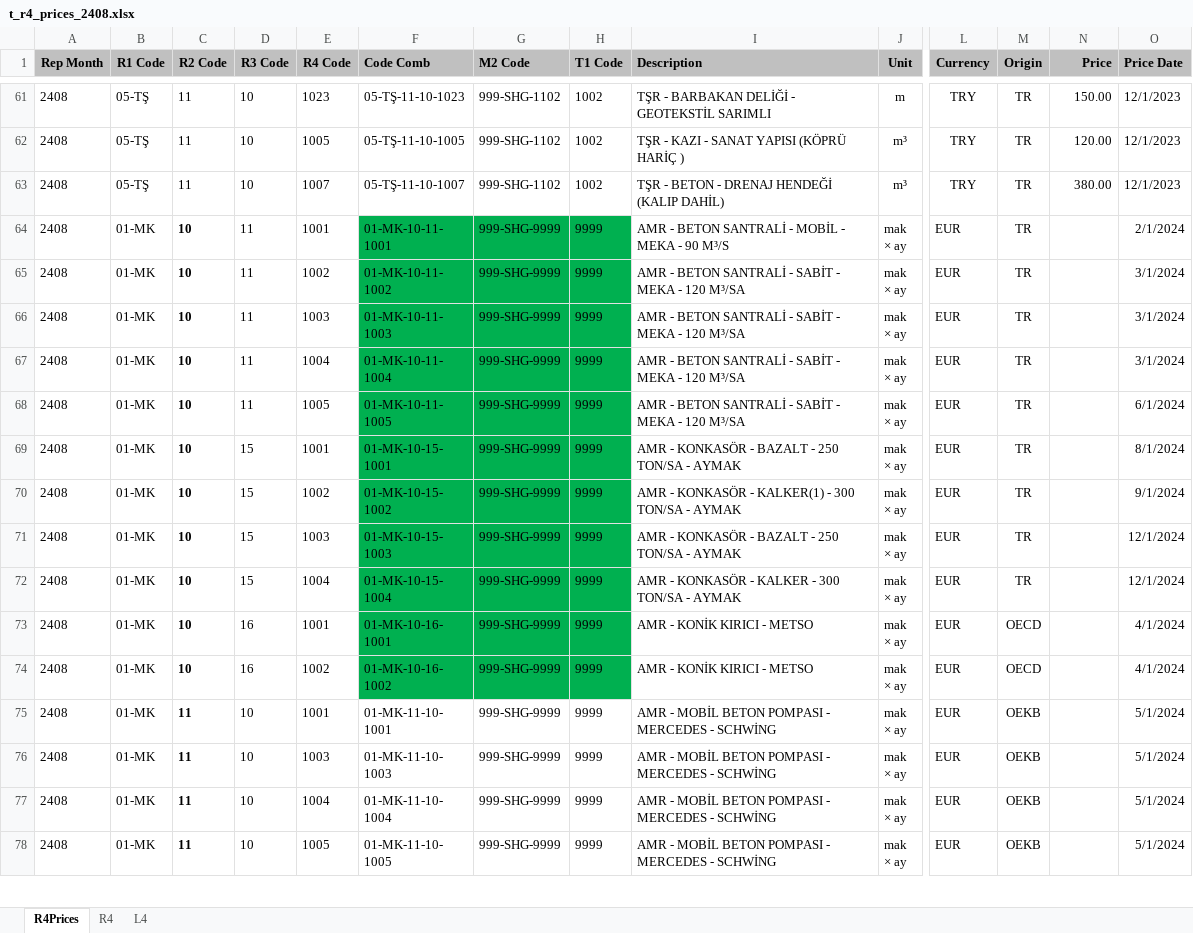
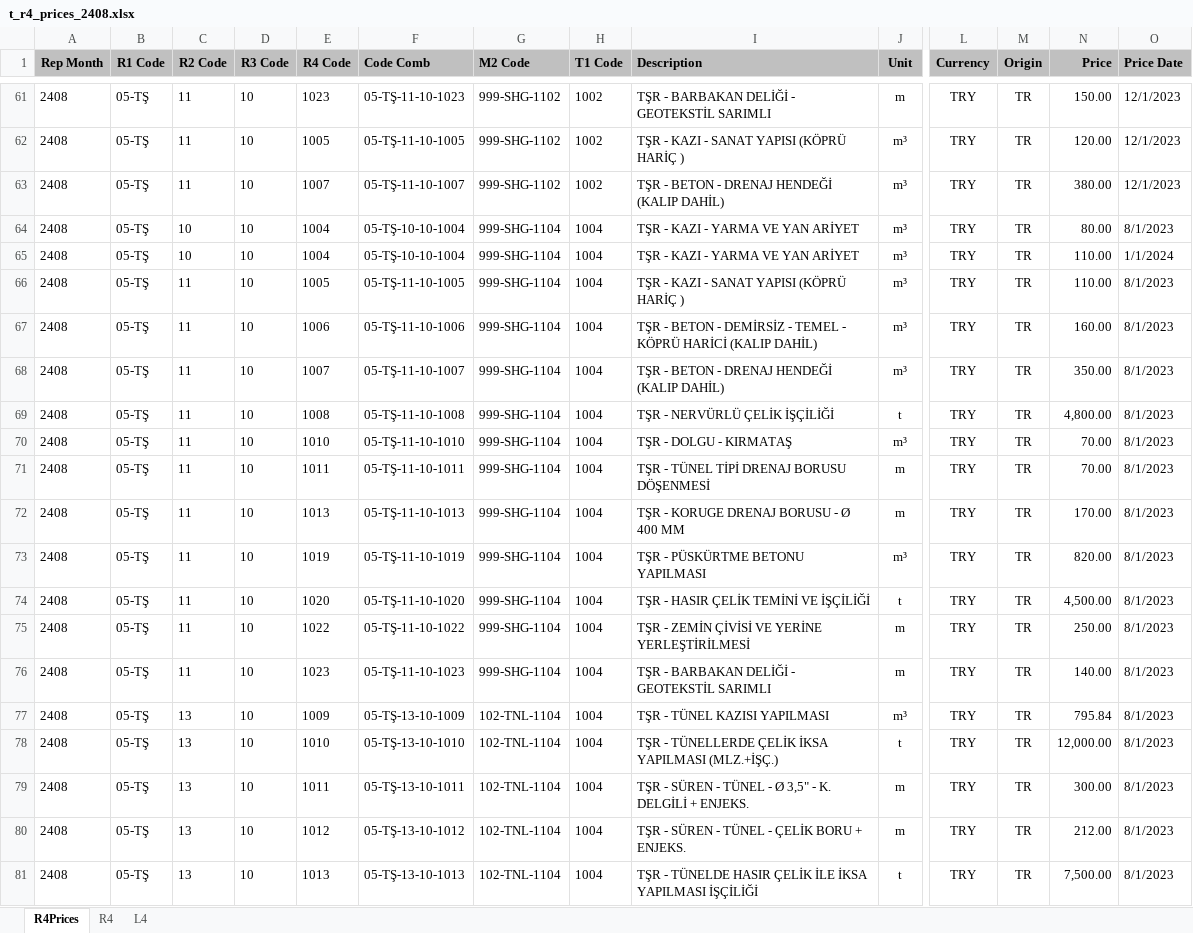
Before and after one commit to roo177/ykyth-backend, an Excel workbook: backend/expense/management/documents/t_r4_prices_2408.xlsx, sheet R4Prices, drawn as a sheet; only a part is shown, gaps mark what is left out; the shorter side is filled out with more unchanged rows; values as stored, in another font and other column widths than the file's, no borders; rows hold the shown columns only; the diff covers the shown part only; the diff names each change by its address in the sheet, - before the commit and + after, or states it on an @@ line.

```diff
--- a/backend/expense/management/documents/t_r4_prices_2408.xlsx (sheet R4Prices)
+++ b/backend/expense/management/documents/t_r4_prices_2408.xlsx (sheet R4Prices)
+row 64: 2408 | 05-TŞ | 10 | 10 | 1004 | 05-TŞ-10-10-1004 | 999-SHG-1104 | 1004 | TŞR - KAZI - YARMA VE YAN ARİYET | m³ | TRY | TR | 80.00 | 8/1/2023
+row 65: 2408 | 05-TŞ | 10 | 10 | 1004 | 05-TŞ-10-10-1004 | 999-SHG-1104 | 1004 | TŞR - KAZI - YARMA VE YAN ARİYET | m³ | TRY | TR | 110.00 | 1/1/2024
+row 66: 2408 | 05-TŞ | 11 | 10 | 1005 | 05-TŞ-11-10-1005 | 999-SHG-1104 | 1004 | TŞR - KAZI - SANAT YAPISI (KÖPRÜ HARİÇ ) | m³ | TRY | TR | 110.00 | 8/1/2023
+row 67: 2408 | 05-TŞ | 11 | 10 | 1006 | 05-TŞ-11-10-1006 | 999-SHG-1104 | 1004 | TŞR - BETON - DEMİRSİZ - TEMEL - KÖPRÜ HARİCİ (KALIP DAHİL) | m³ | TRY | TR | 160.00 | 8/1/2023
+row 68: 2408 | 05-TŞ | 11 | 10 | 1007 | 05-TŞ-11-10-1007 | 999-SHG-1104 | 1004 | TŞR - BETON - DRENAJ HENDEĞİ (KALIP DAHİL) | m³ | TRY | TR | 350.00 | 8/1/2023
+row 69: 2408 | 05-TŞ | 11 | 10 | 1008 | 05-TŞ-11-10-1008 | 999-SHG-1104 | 1004 | TŞR - NERVÜRLÜ ÇELİK İŞÇİLİĞİ | t | TRY | TR | 4,800.00 | 8/1/2023
+row 70: 2408 | 05-TŞ | 11 | 10 | 1010 | 05-TŞ-11-10-1010 | 999-SHG-1104 | 1004 | TŞR - DOLGU - KIRMATAŞ | m³ | TRY | TR | 70.00 | 8/1/2023
+row 71: 2408 | 05-TŞ | 11 | 10 | 1011 | 05-TŞ-11-10-1011 | 999-SHG-1104 | 1004 | TŞR - TÜNEL TİPİ DRENAJ BORUSU DÖŞENMESİ | m | TRY | TR | 70.00 | 8/1/2023
+row 72: 2408 | 05-TŞ | 11 | 10 | 1013 | 05-TŞ-11-10-1013 | 999-SHG-1104 | 1004 | TŞR - KORUGE DRENAJ BORUSU - Ø 400 MM | m | TRY | TR | 170.00 | 8/1/2023
+row 73: 2408 | 05-TŞ | 11 | 10 | 1019 | 05-TŞ-11-10-1019 | 999-SHG-1104 | 1004 | TŞR - PÜSKÜRTME BETONU YAPILMASI | m³ | TRY | TR | 820.00 | 8/1/2023
+row 74: 2408 | 05-TŞ | 11 | 10 | 1020 | 05-TŞ-11-10-1020 | 999-SHG-1104 | 1004 | TŞR - HASIR ÇELİK TEMİNİ VE İŞÇİLİĞİ | t | TRY | TR | 4,500.00 | 8/1/2023
+row 75: 2408 | 05-TŞ | 11 | 10 | 1022 | 05-TŞ-11-10-1022 | 999-SHG-1104 | 1004 | TŞR - ZEMİN ÇİVİSİ VE YERİNE YERLEŞTİRİLMESİ | m | TRY | TR | 250.00 | 8/1/2023
+row 76: 2408 | 05-TŞ | 11 | 10 | 1023 | 05-TŞ-11-10-1023 | 999-SHG-1104 | 1004 | TŞR - BARBAKAN DELİĞİ - GEOTEKSTİL SARIMLI | m | TRY | TR | 140.00 | 8/1/2023
+row 77: 2408 | 05-TŞ | 13 | 10 | 1009 | 05-TŞ-13-10-1009 | 102-TNL-1104 | 1004 | TŞR - TÜNEL KAZISI YAPILMASI | m³ | TRY | TR | 795.84 | 8/1/2023
+row 78: 2408 | 05-TŞ | 13 | 10 | 1010 | 05-TŞ-13-10-1010 | 102-TNL-1104 | 1004 | TŞR - TÜNELLERDE ÇELİK İKSA YAPILMASI (MLZ.+İŞÇ.) | t | TRY | TR | 12,000.00 | 8/1/2023
+row 79: 2408 | 05-TŞ | 13 | 10 | 1011 | 05-TŞ-13-10-1011 | 102-TNL-1104 | 1004 | TŞR - SÜREN - TÜNEL - Ø 3,5" - K. DELGİLİ + ENJEKS. | m | TRY | TR | 300.00 | 8/1/2023
+row 80: 2408 | 05-TŞ | 13 | 10 | 1012 | 05-TŞ-13-10-1012 | 102-TNL-1104 | 1004 | TŞR - SÜREN - TÜNEL - ÇELİK BORU + ENJEKS. | m | TRY | TR | 212.00 | 8/1/2023
+row 81: 2408 | 05-TŞ | 13 | 10 | 1013 | 05-TŞ-13-10-1013 | 102-TNL-1104 | 1004 | TŞR - TÜNELDE HASIR ÇELİK İLE İKSA YAPILMASI İŞÇİLİĞİ | t | TRY | TR | 7,500.00 | 8/1/2023
```
Also changed, not shown: 16 added rows elsewhere in this sheet, formulas that keep their value, backend/expense/management/documents/t_exp_2408.xlsm, backend/expense/management/documents/t_exp_analysis_2408.xlsx, 9 other files.
